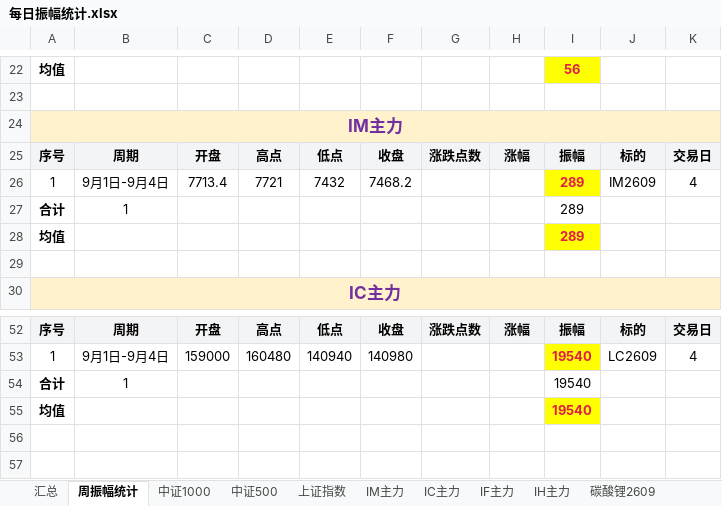
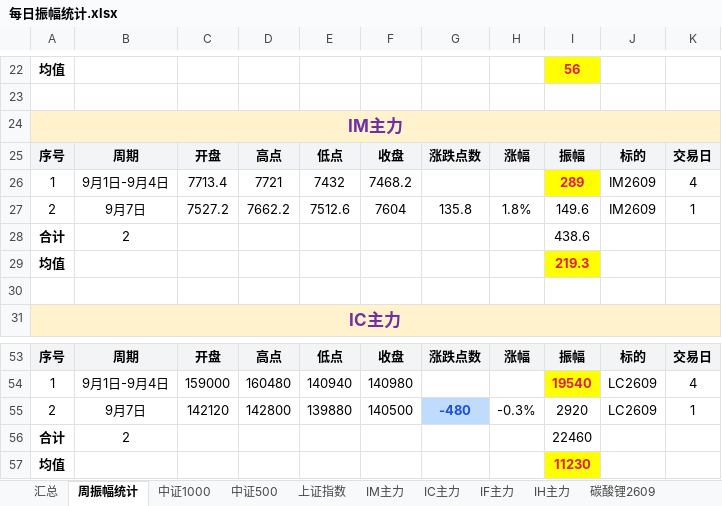
Before and after one commit to iputao-design/futures-amplitude-web, an Excel workbook: 每日振幅统计.xlsx, sheet 周振幅统计, drawn as a sheet; only a part is shown, gaps mark what is left out; values as stored, in another font and other column widths than the file's, no borders; addresses are those after the commit; the diff names each change by its address in the sheet, - before the commit and + after, or states it on an @@ line.

```diff
--- a/每日振幅统计.xlsx (sheet 周振幅统计)
+++ b/每日振幅统计.xlsx (sheet 周振幅统计)
+row 27: 2 | 9月7日 | 7527.2 | 7662.2 | 7512.6 | 7604 | 135.8 | 1.8% | 149.6 | IM2609 | 1
-B28: 1
+B28: 2
-I28: 289
+I28: 438.6
-I29: 289
+I29: 219.3
+row 55: 2 | 9月7日 | 142120 | 142800 | 139880 | 140500 | -480 | -0.3% | 2920 | LC2609 | 1
-B56: 1
+B56: 2
-I56: 19540
+I56: 22460
-I57: 19540
+I57: 11230
```
Also changed, not shown: sheet 汇总, sheet IM主力, sheet 碳酸锂2609, formulas that keep their value, 每日振幅统计_2026.xlsx, 5 other files.
